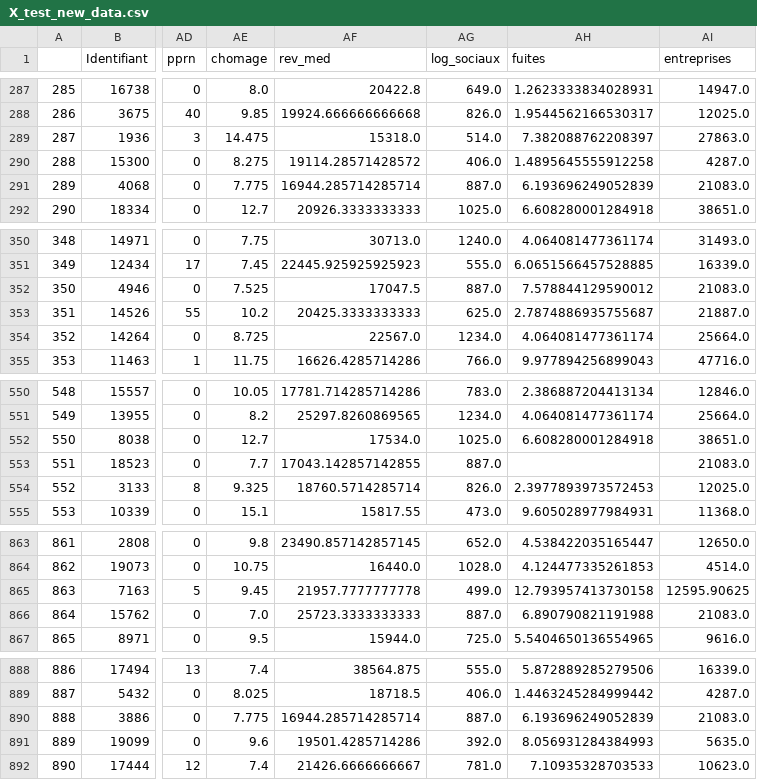
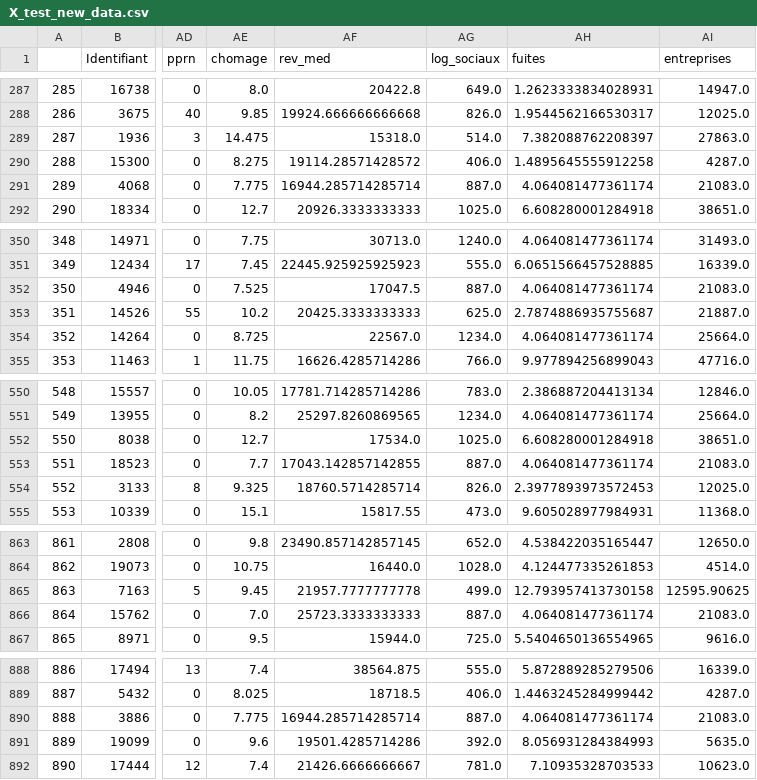
Before and after one commit to BenjaminBcmp/DataChallengeGenerali, a CSV file: data/X_test_new_data.csv, drawn as a sheet; only a part is shown, gaps mark what is left out; the diff covers the shown part only; the diff names each change by its address in the sheet, - before the commit and + after, or states it on an @@ line.

```diff
--- a/data/X_test_new_data.csv
+++ b/data/X_test_new_data.csv
-AH291 (fuites): 6.193696249052839
+AH291 (fuites): 4.064081477361174
-AH352 (fuites): 7.578844129590012
+AH352 (fuites): 4.064081477361174
-AH553 (fuites): (empty)
+AH553 (fuites): 4.064081477361174
-AH866 (fuites): 6.890790821191988
+AH866 (fuites): 4.064081477361174
-AH890 (fuites): 6.193696249052839
+AH890 (fuites): 4.064081477361174
```
Also changed, not shown: 32 edited cells elsewhere in this file, 1 other file.
